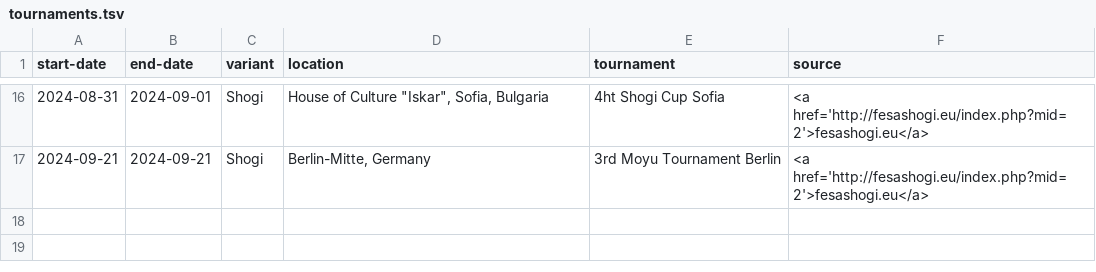
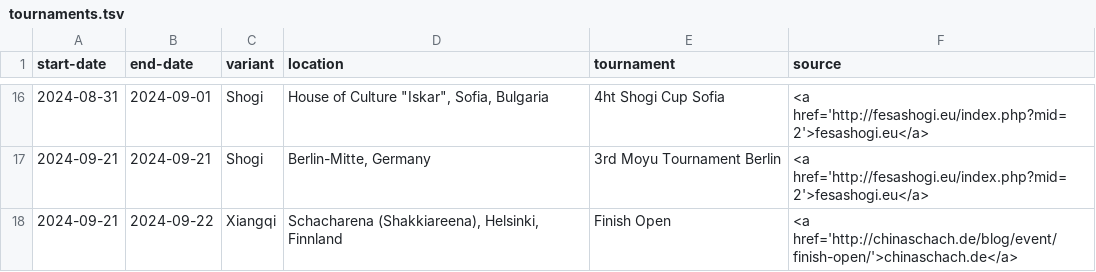
Before and after one commit to chess-variants/chess-variants.github.io, a TSV file: _data/tournaments.tsv, drawn as a sheet; only a part is shown, gaps mark what is left out; the diff names each change by its address in the sheet, - before the commit and + after, or states it on an @@ line.

```diff
--- a/_data/tournaments.tsv
+++ b/_data/tournaments.tsv
+row 18: 2024-09-21 | 2024-09-22 | Xiangqi | Schacharena (Shakkiareena), Helsinki, Finnland | Finish Open | <a href='http://chinaschach.de/blog/event/finish-open/'>chinaschach.de</a>
```
